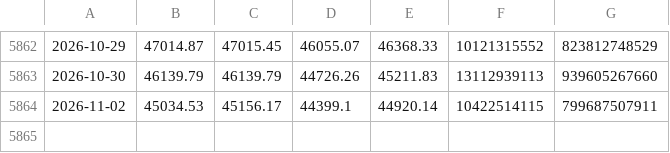
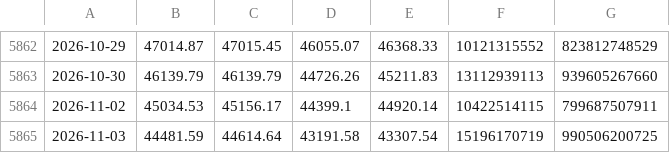
Before and after one commit to chaper123/market-data, a CSV file: data/index/TAIEX.csv, drawn as a sheet; only a part is shown, gaps mark what is left out.

```diff
--- a/data/index/TAIEX.csv
+++ b/data/index/TAIEX.csv
@@ -5864 +5864,2 @@
 2026-11-02,45034.53,45156.17,44399.1,44920.14,10422514115,799687507911
+2026-11-03,44481.59,44614.64,43191.58,43307.54,15196170719,990506200725
```
Also changed, not shown: data/tw/0056_norm.csv, data/tw/00878_norm.csv, 34 other files.
